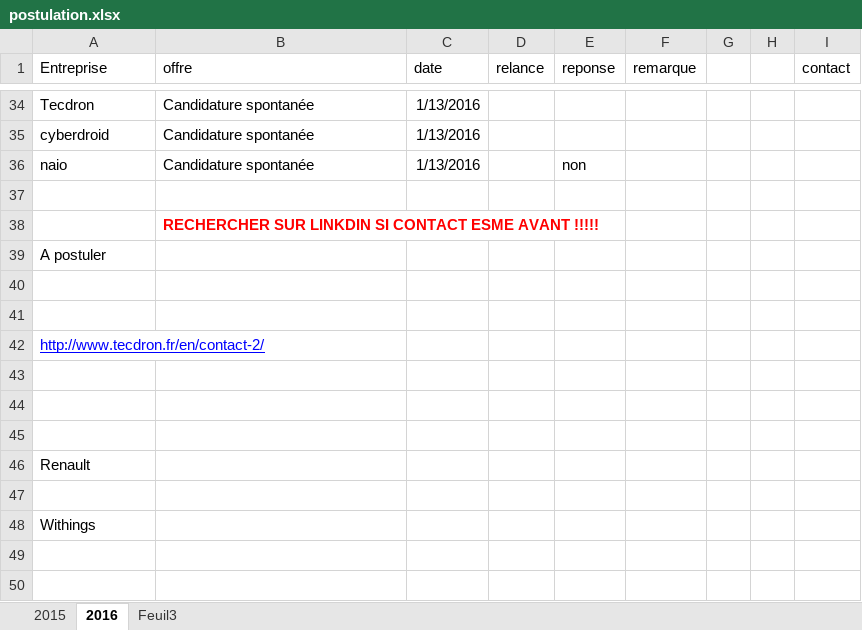
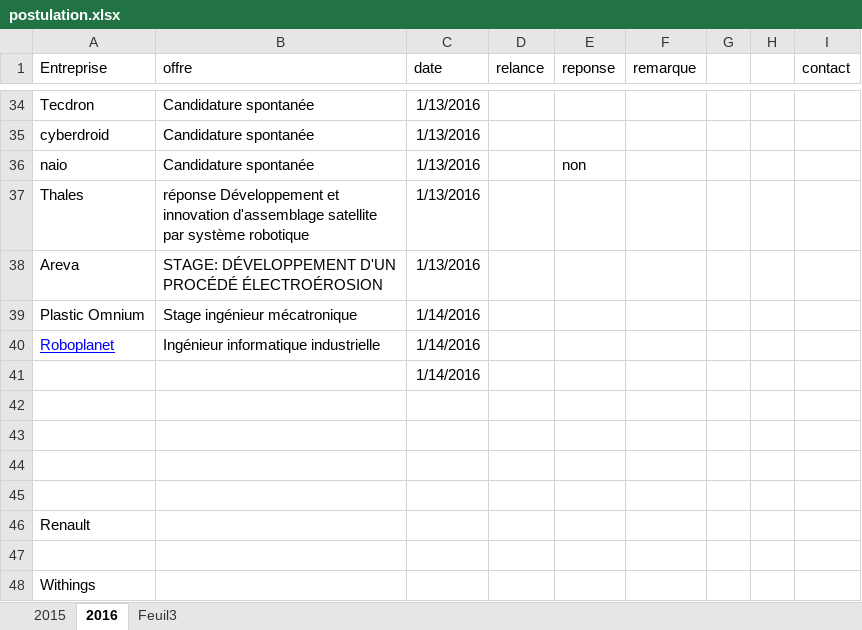
Before and after one commit to kaostheory78/stage, an Excel workbook: offre de stage/postulation.xlsx, sheet 2016, drawn as a sheet; only a part is shown, gaps mark what is left out; values as stored, in another font and other column widths than the file's, no borders; removed rows and columns are numbered as before the commit, all else as after; the diff names each change by its address in the sheet, - before the commit and + after, or states it on an @@ line.

```diff
--- a/offre de stage/postulation.xlsx (sheet 2016)
+++ b/offre de stage/postulation.xlsx (sheet 2016)
+row 37: Thales | réponse Développement et innovation d'assemblage satellite par système robotique | 1/13/2016
+row 38: Areva | STAGE: DÉVELOPPEMENT D'UN PROCÉDÉ ÉLECTROÉROSION | 1/13/2016
+row 39: Plastic Omnium | Stage ingénieur mécatronique | 1/14/2016
+row 40: Roboplanet | Ingénieur informatique industrielle | 1/14/2016
+row 41:  |  | 1/14/2016
-row 38:  | RECHERCHER SUR LINKDIN SI CONTACT ESME AVANT !!!!!
-row 39: A postuler
-row 40: (empty)
-row 41: (empty)
-row 42: http://www.tecdron.fr/en/contact-2/
```
Also changed, not shown: 18 other files.
